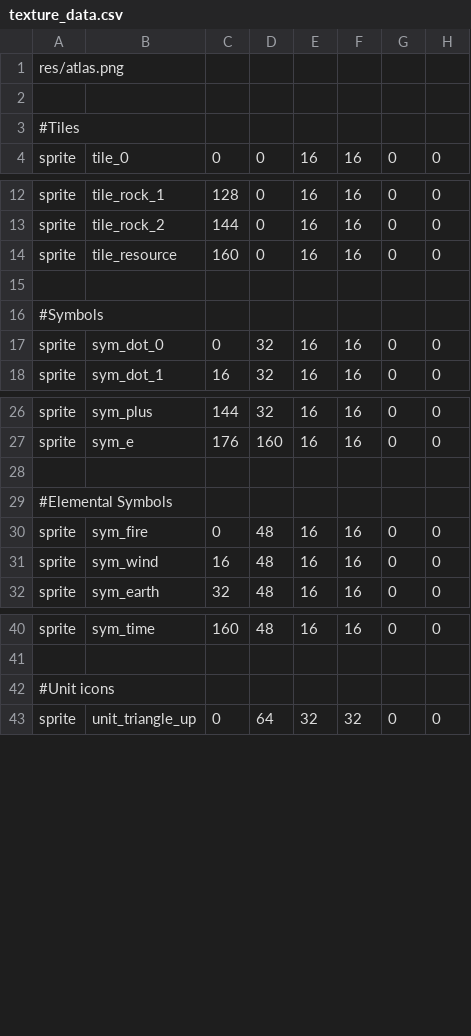
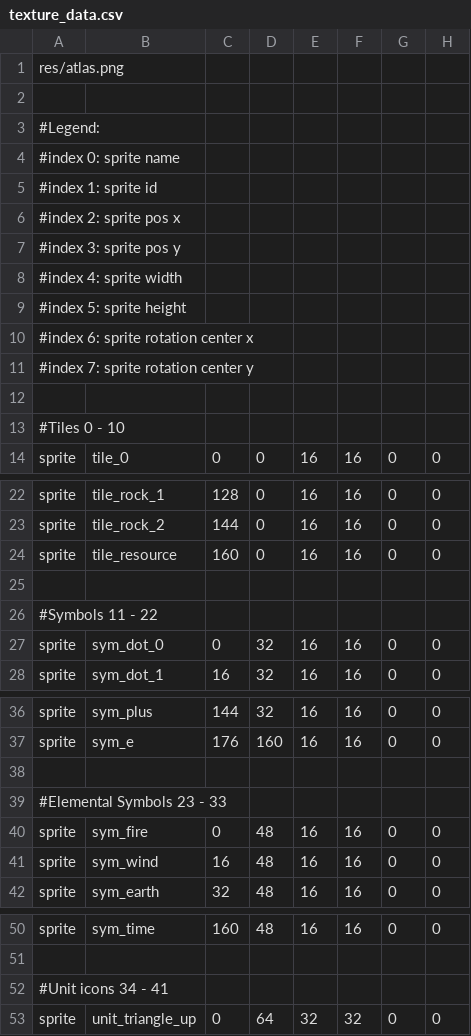
Before and after one commit to EncryptedSilhouette/KGEElements, a CSV file: res/texture_data.csv, drawn as a sheet; only a part is shown, gaps mark what is left out.

```diff
--- a/res/texture_data.csv
+++ b/res/texture_data.csv
@@ -2,3 +2,13 @@ res/atlas.png
 
-#Tiles
+#Legend:
+#index 0: sprite name
+#index 1: sprite id
+#index 2: sprite pos x
+#index 3: sprite pos y
+#index 4: sprite width
+#index 5: sprite height
+#index 6: sprite rotation center x
+#index 7: sprite rotation center y
+
+#Tiles 0 - 10
 sprite,tile_0,0,0,16,16,0,0
@@ -15,3 +25,3 @@ sprite,tile_resource,160,0,16,16,0,0
 
-#Symbols
+#Symbols 11 - 22
 sprite,sym_dot_0,0,32,16,16,0,0
@@ -28,3 +38,3 @@ sprite,sym_e,176,160,16,16,0,0
 
-#Elemental Symbols
+#Elemental Symbols 23 - 33
 sprite,sym_fire,0,48,16,16,0,0
@@ -41,3 +51,3 @@ sprite,sym_time,160,48,16,16,0,0
 
-#Unit icons
+#Unit icons 34 - 41
 sprite,unit_triangle_up,0,64,32,32,0,0
```
Also changed, not shown: 20 other files.
